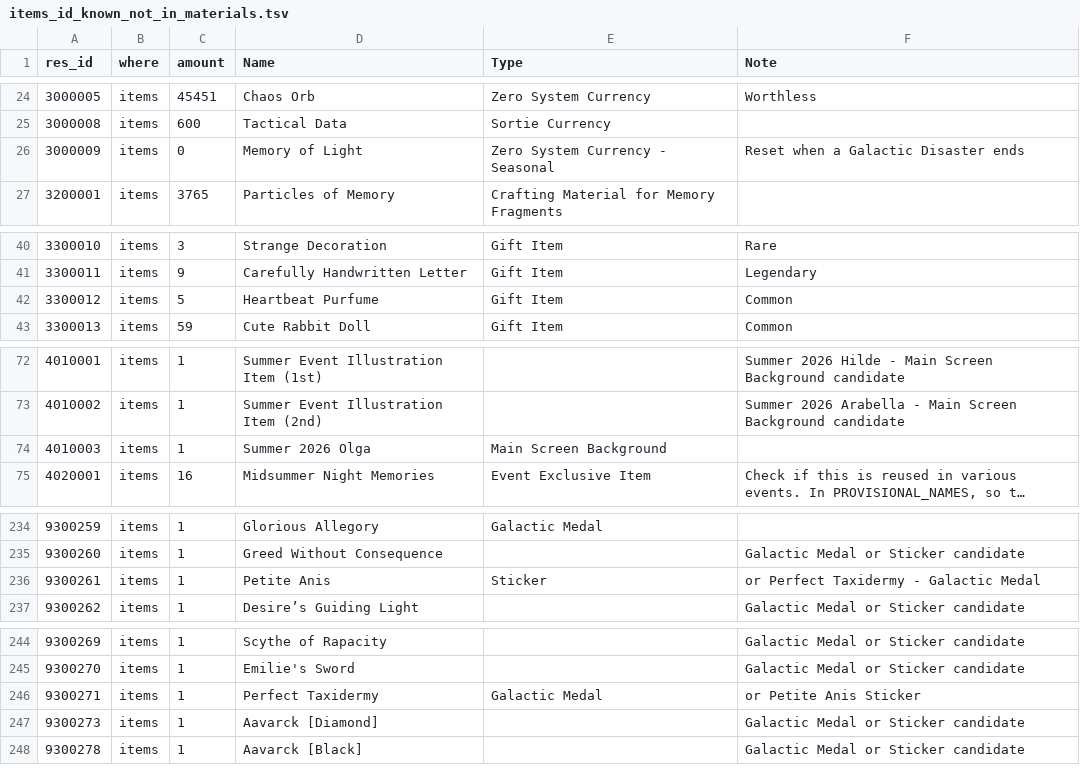
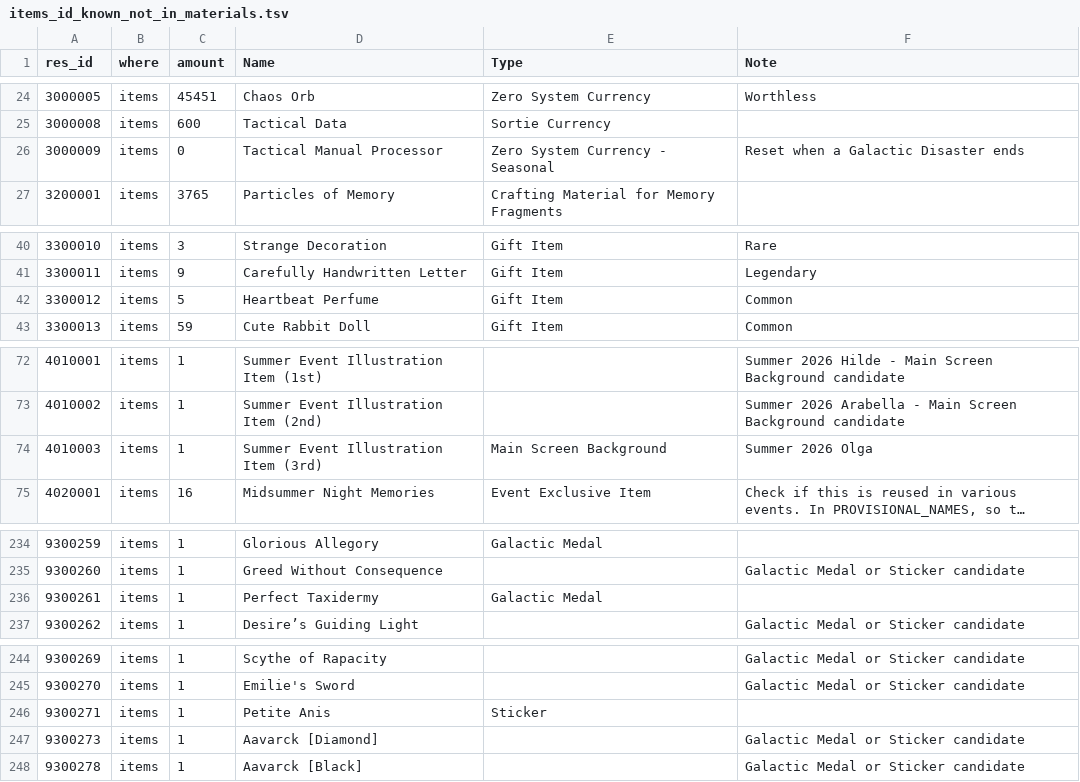
Before and after one commit to Ikkoru/Vribbels-CZN-Optimizer, a TSV file: docs/items_id_known_not_in_materials.tsv, drawn as a sheet; only a part is shown, gaps mark what is left out; long unchanged cells end in …; the diff covers the shown part only; the diff names each change by its address in the sheet, - before the commit and + after, or states it on an @@ line.

```diff
--- a/docs/items_id_known_not_in_materials.tsv
+++ b/docs/items_id_known_not_in_materials.tsv
-D26 (Name): Memory of Light
+D26 (Name): Tactical Manual Processor
-D42 (Name): Heartbeat Purfume
+D42 (Name): Heartbeat Perfume
-D74 (Name): Summer 2026 Olga
+D74 (Name): Summer Event Illustration Item (3rd)
-F74 (Note): (empty)
+F74 (Note): Summer 2026 Olga
-D236 (Name): Petite Anis
+D236 (Name): Perfect Taxidermy
-E236 (Type): Sticker
+E236 (Type): Galactic Medal
-F236 (Note): or Perfect Taxidermy - Galactic Medal
+F236 (Note): (empty)
-D246 (Name): Perfect Taxidermy
+D246 (Name): Petite Anis
-E246 (Type): Galactic Medal
+E246 (Type): Sticker
-F246 (Note): or Petite Anis Sticker
+F246 (Note): (empty)
```
Also changed, not shown: 2 edited cells elsewhere in this file, docs/items_id_known_in_materials.tsv, 7 other files.
